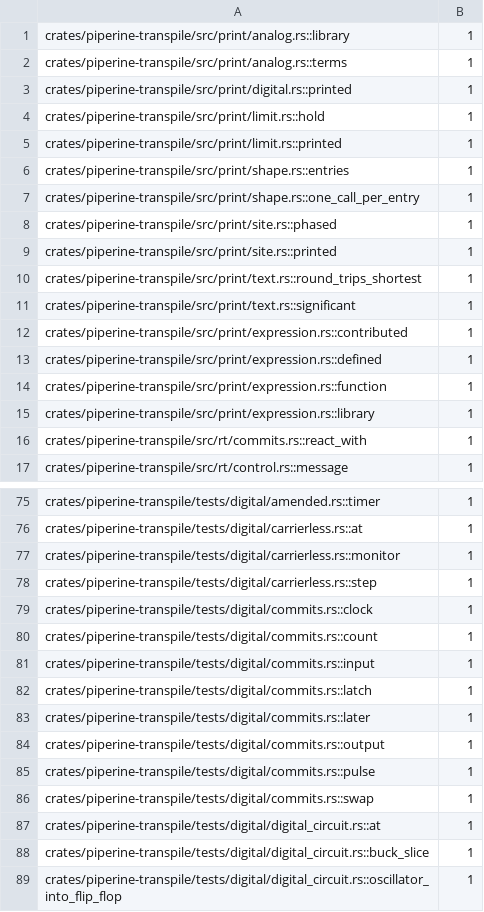
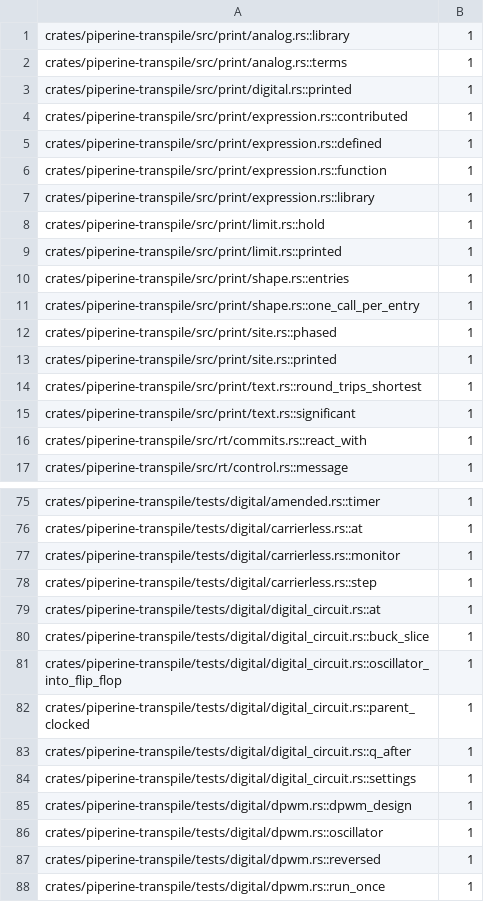
Before and after one commit to vkeslarek/piperine, a TSV file: crates/piperine-repository-guards/allowances/piperine-transpile/test_helper_functions.tsv, drawn as a sheet; only a part is shown, gaps mark what is left out; the shorter side is filled out with more unchanged rows.

```diff
--- a/crates/piperine-repository-guards/allowances/piperine-transpile/test_helper_functions.tsv
+++ b/crates/piperine-repository-guards/allowances/piperine-transpile/test_helper_functions.tsv
@@ -3,2 +3,6 @@ crates/piperine-transpile/src/print/analog.rs::terms	1
 crates/piperine-transpile/src/print/digital.rs::printed	1
+crates/piperine-transpile/src/print/expression.rs::contributed	1
+crates/piperine-transpile/src/print/expression.rs::defined	1
+crates/piperine-transpile/src/print/expression.rs::function	1
+crates/piperine-transpile/src/print/expression.rs::library	1
 crates/piperine-transpile/src/print/limit.rs::hold	1
@@ -11,6 +15,2 @@ crates/piperine-transpile/src/print/text.rs::round_trips_shortest	1
 crates/piperine-transpile/src/print/text.rs::significant	1
-crates/piperine-transpile/src/print/expression.rs::contributed	1
-crates/piperine-transpile/src/print/expression.rs::defined	1
-crates/piperine-transpile/src/print/expression.rs::function	1
-crates/piperine-transpile/src/print/expression.rs::library	1
 crates/piperine-transpile/src/rt/commits.rs::react_with	1
@@ -78,10 +78,2 @@ crates/piperine-transpile/tests/digital/carrierless.rs::monitor	1
 crates/piperine-transpile/tests/digital/carrierless.rs::step	1
-crates/piperine-transpile/tests/digital/commits.rs::clock	1
-crates/piperine-transpile/tests/digital/commits.rs::count	1
-crates/piperine-transpile/tests/digital/commits.rs::input	1
-crates/piperine-transpile/tests/digital/commits.rs::latch	1
-crates/piperine-transpile/tests/digital/commits.rs::later	1
-crates/piperine-transpile/tests/digital/commits.rs::output	1
-crates/piperine-transpile/tests/digital/commits.rs::pulse	1
-crates/piperine-transpile/tests/digital/commits.rs::swap	1
 crates/piperine-transpile/tests/digital/digital_circuit.rs::at	1
```
Also changed, not shown: crates/piperine-repository-guards/worklists/duplicate_tests.tsv, 5 other files.
